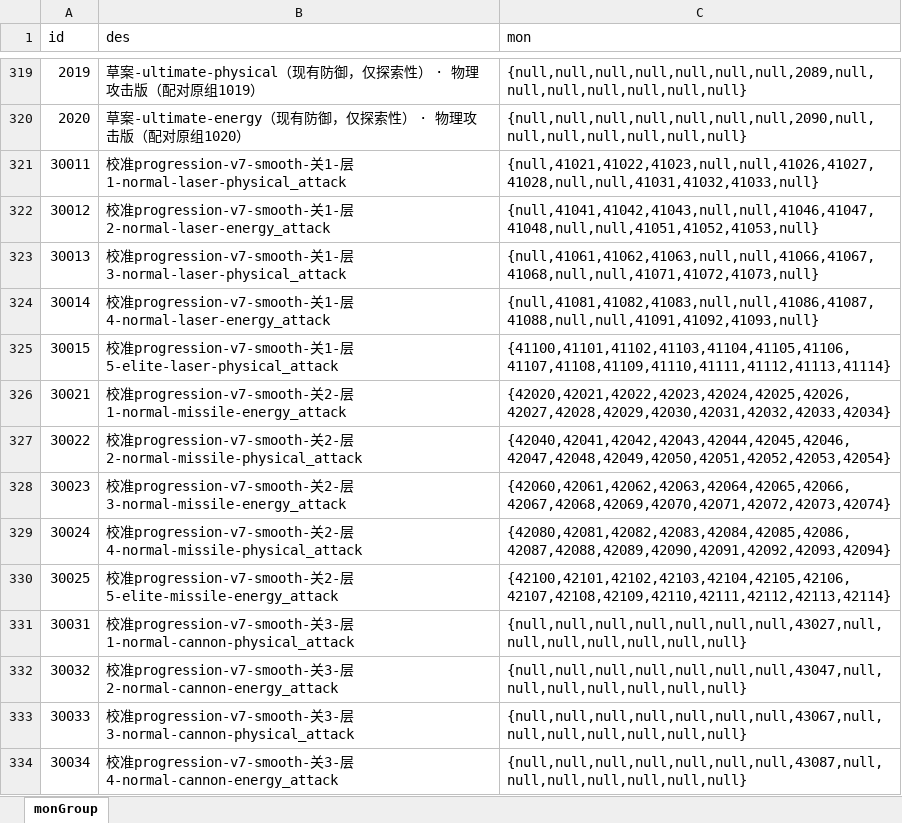
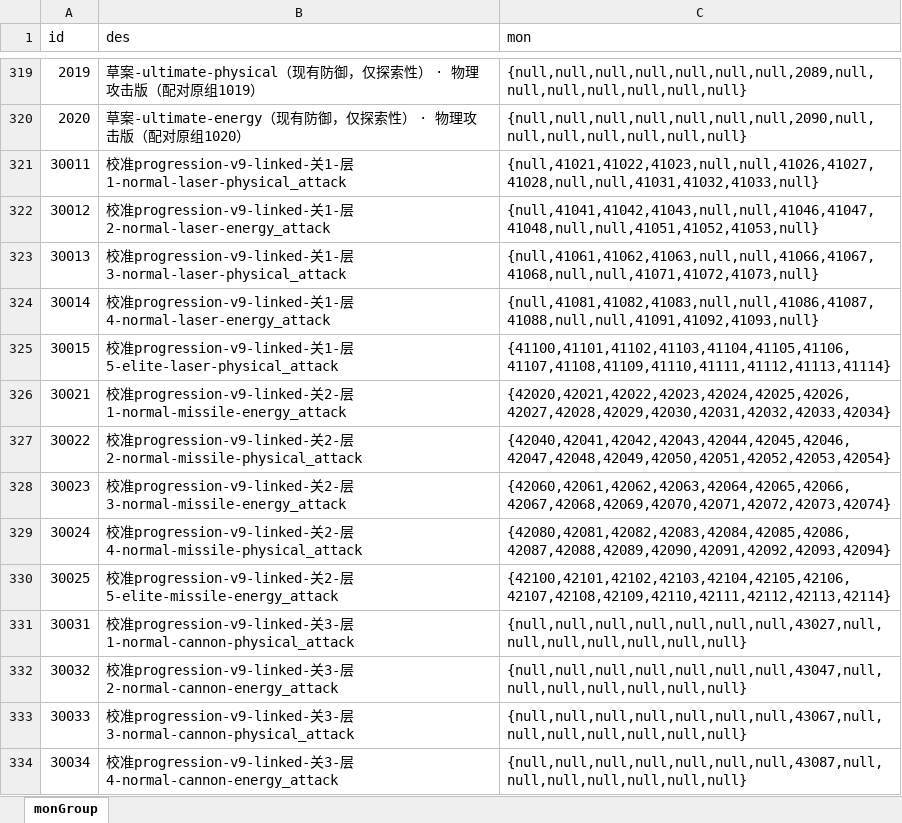
Before and after one commit to rlmclmc2-boop/space_idle, an Excel workbook: space-battleship/config_excel/monGroup.xlsx, sheet monGroup, drawn as a sheet; only a part is shown, gaps mark what is left out; values as stored, in another font and other column widths than the file's, no borders; the diff covers the shown part only; the diff names each change by its address in the sheet, - before the commit and + after, or states it on an @@ line.

```diff
--- a/space-battleship/config_excel/monGroup.xlsx (sheet monGroup)
+++ b/space-battleship/config_excel/monGroup.xlsx (sheet monGroup)
-B321 (des): 校准progression-v7-smooth-关1-…
+B321 (des): 校准progression-v9-linked-关1-…
-B322 (des): 校准progression-v7-smooth-关1-…
+B322 (des): 校准progression-v9-linked-关1-…
-B323 (des): 校准progression-v7-smooth-关1-…
+B323 (des): 校准progression-v9-linked-关1-…
-B324 (des): 校准progression-v7-smooth-关1-…
+B324 (des): 校准progression-v9-linked-关1-…
-B325 (des): 校准progression-v7-smooth-关1-…
+B325 (des): 校准progression-v9-linked-关1-…
-B326 (des): 校准progression-v7-smooth-关2-…
+B326 (des): 校准progression-v9-linked-关2-…
-B327 (des): 校准progression-v7-smooth-关2-…
+B327 (des): 校准progression-v9-linked-关2-…
-B328 (des): 校准progression-v7-smooth-关2-…
+B328 (des): 校准progression-v9-linked-关2-…
-B329 (des): 校准progression-v7-smooth-关2-…
+B329 (des): 校准progression-v9-linked-关2-…
-B330 (des): 校准progression-v7-smooth-关2-…
+B330 (des): 校准progression-v9-linked-关2-…
-B331 (des): 校准progression-v7-smooth-关3-…
+B331 (des): 校准progression-v9-linked-关3-…
-B332 (des): 校准progression-v7-smooth-关3-…
+B332 (des): 校准progression-v9-linked-关3-…
-B333 (des): 校准progression-v7-smooth-关3-…
+B333 (des): 校准progression-v9-linked-关3-…
-B334 (des): 校准progression-v7-smooth-关3-…
+B334 (des): 校准progression-v9-linked-关3-…
```
Also changed, not shown: 1946 edited cells elsewhere in this sheet, space-battleship/config_excel/galaxy.xlsx, space-battleship/config_excel/level.xlsx, 56 other files.
